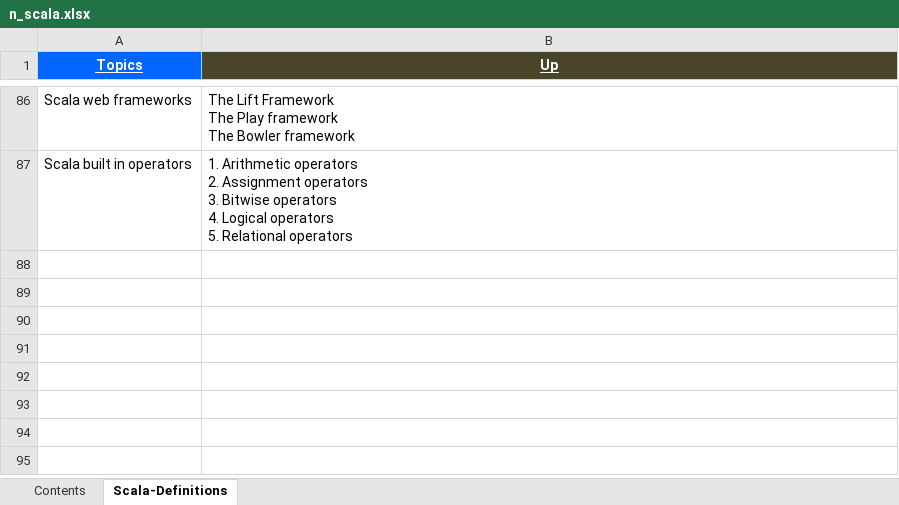
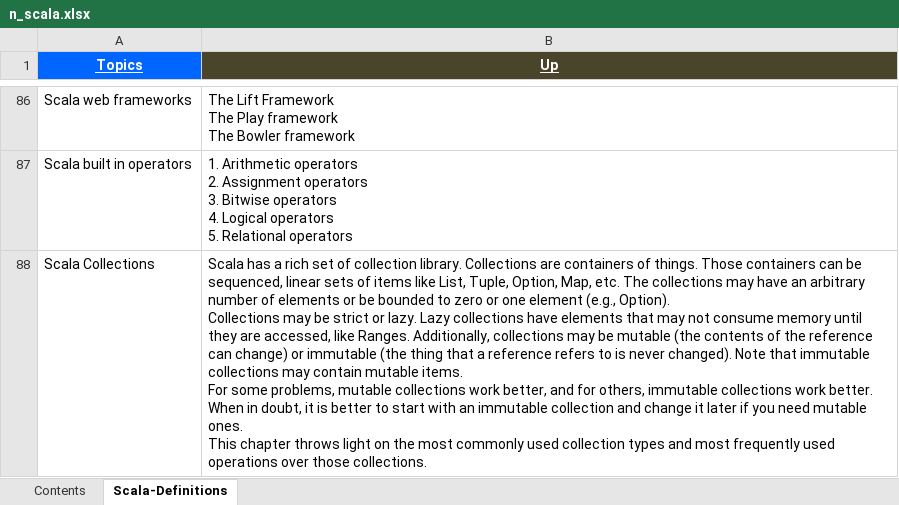
Before and after one commit to GDivya111/images, an Excel workbook: Definitions/n_scala.xlsx, sheet Scala-Definitions, drawn as a sheet; only a part is shown, gaps mark what is left out; values as stored, in another font and other column widths than the file's, no borders; ↵ is a line break in a cell; the diff names each change by its address in the sheet, - before the commit and + after, or states it on an @@ line.

Commit message:
Scala

```diff
--- a/Definitions/n_scala.xlsx (sheet Scala-Definitions)
+++ b/Definitions/n_scala.xlsx (sheet Scala-Definitions)
+row 88: Scala Collections | Scala has a rich set of collection library. Collections are containers of things. Those containers can be sequenced, linear sets of items like List, Tuple, Option, Map, etc. The collections may have an arbitrary number of elements or be bounded to zero or one element (e.g., Option). ↵ Collections may be strict or lazy. Lazy collections have elements that may not consume memory until they are accessed, like Ranges. Additionally, collections may be mutable (the contents of the reference can change) or immutable (the thing that a reference refers to is never changed). Note that immutable collections may contain mutable items. ↵ For some problems, mutable collections work better, and for others, immutable collections work better. When in doubt, it is better to start with an immutable collection and change it later if you need mutable ones. ↵ This chapter throws light on the most commonly used collection types and most frequently used operations over those collections.
```
